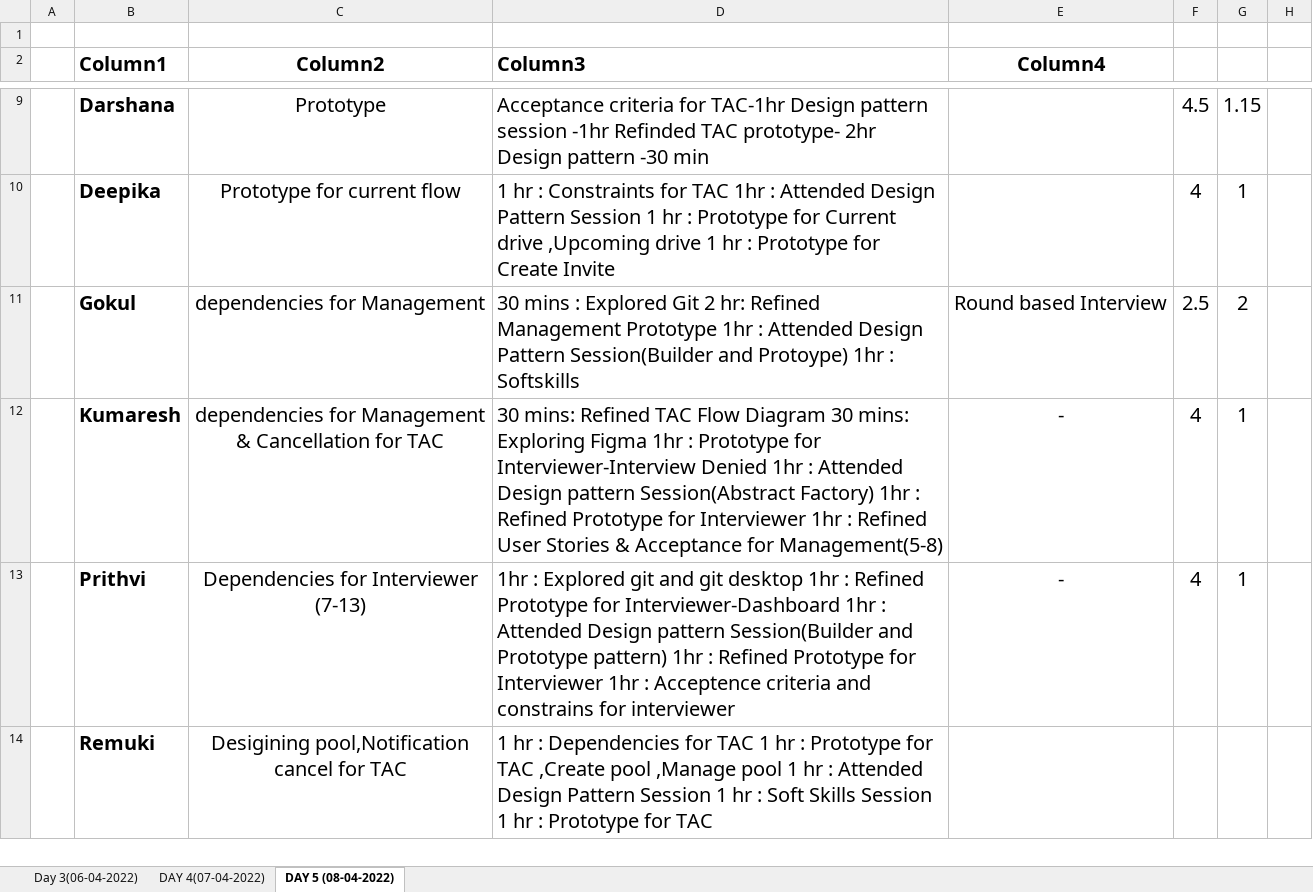
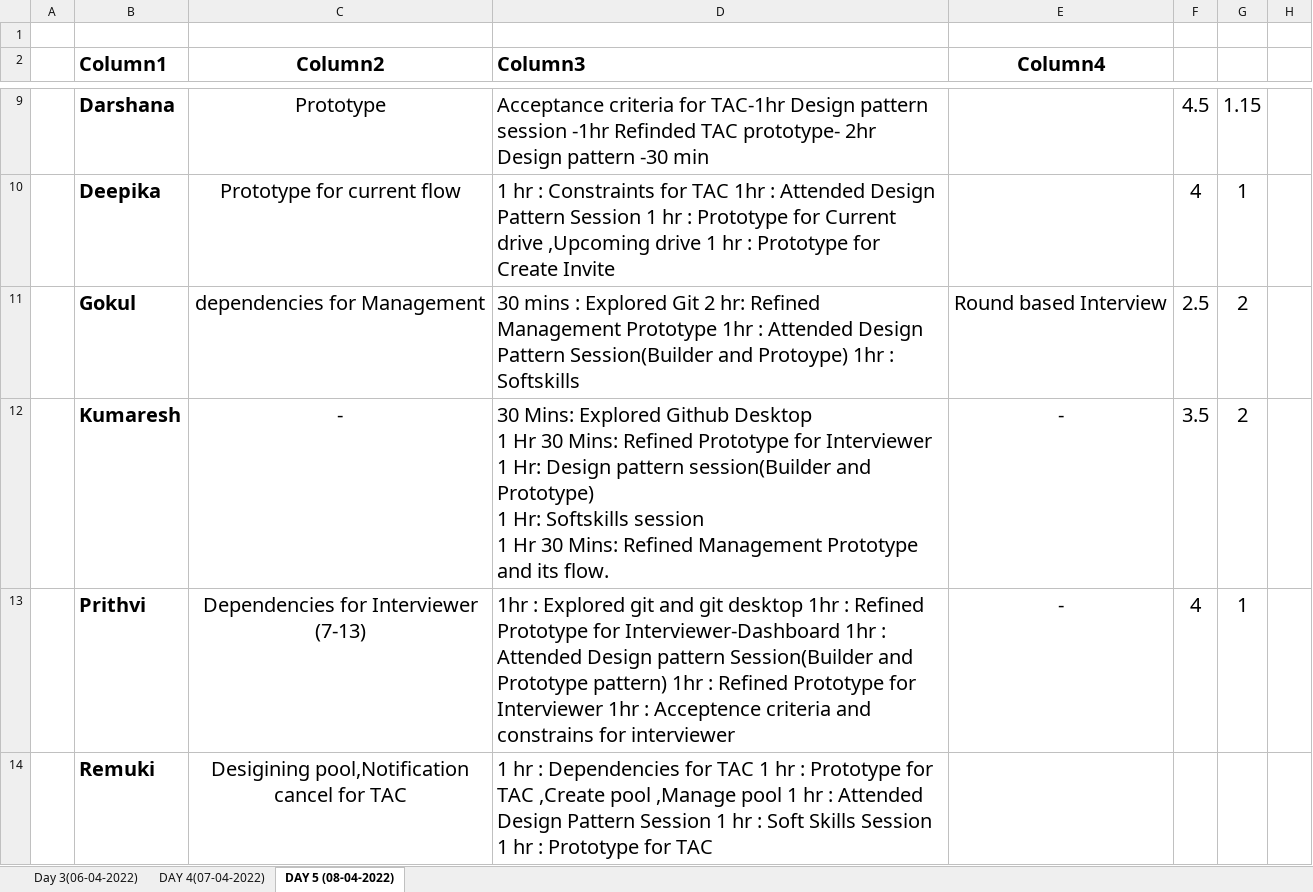
Before and after one commit to TeamAlpha01/Project, an Excel workbook: Process/Timesheet/TeamAlpha-Timesheet 1.xlsx, sheet DAY 5 (08-04-2022), drawn as a sheet; only a part is shown, gaps mark what is left out; values as stored, in another font and other column widths than the file's, no borders; table styles not drawn; removed rows and columns are numbered as before the commit, all else as after; ↵ is a line break in a cell; the diff names each change by its address in the sheet, - before the commit and + after, or states it on an @@ line.

Commit message:
Timesheet updated - Kumaresh

```diff
--- a/Process/Timesheet/TeamAlpha-Timesheet 1.xlsx (sheet DAY 5 (08-04-2022))
+++ b/Process/Timesheet/TeamAlpha-Timesheet 1.xlsx (sheet DAY 5 (08-04-2022))
-row 12:  | Kumaresh | dependencies for Management & Cancellation for TAC | 30 mins: Refined TAC Flow Diagram 30 mins: Exploring Figma 1hr : Prototype for Interviewer-Interview Denied 1hr : Attended Design pattern Session(Abstract Factory) 1hr : Refined Prototype for Interviewer 1hr : Refined User Stories & Acceptance for Management(5-8) | - | 4 | 1
+row 12:  | Kumaresh | - | 30 Mins: Explored Github Desktop ↵ 1 Hr 30 Mins: Refined Prototype for Interviewer ↵ 1 Hr: Design pattern session(Builder and Prototype) ↵ 1 Hr: Softskills session ↵ 1 Hr 30 Mins: Refined Management Prototype and its flow. | - | 3.5 | 2
```
